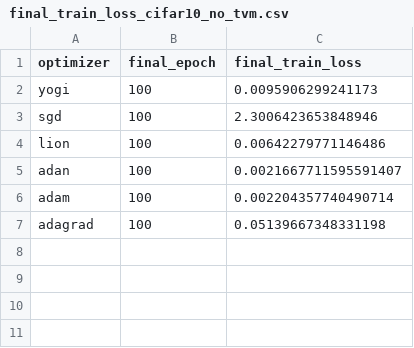
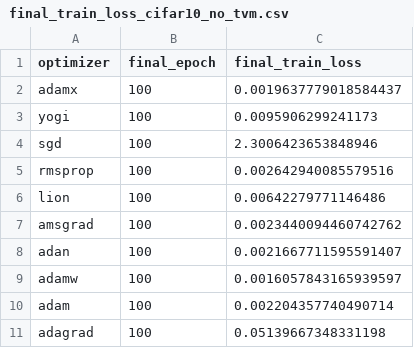
Before and after one commit to FranciscoCaldas/adamX, a CSV file: notebooks/final_train_loss_cifar10_no_tvm.csv, drawn as a sheet.

Commit message:
sda

```diff
--- a/notebooks/final_train_loss_cifar10_no_tvm.csv
+++ b/notebooks/final_train_loss_cifar10_no_tvm.csv
@@ -1,6 +1,10 @@
 optimizer,final_epoch,final_train_loss
+adamx,100,0.0019637779018584437
 yogi,100,0.0095906299241173
 sgd,100,2.3006423653848946
+rmsprop,100,0.002642940085579516
 lion,100,0.00642279771146486
+amsgrad,100,0.0023440094460742762
 adan,100,0.0021667711595591407
+adamw,100,0.0016057843165939597
 adam,100,0.002204357740490714
```
